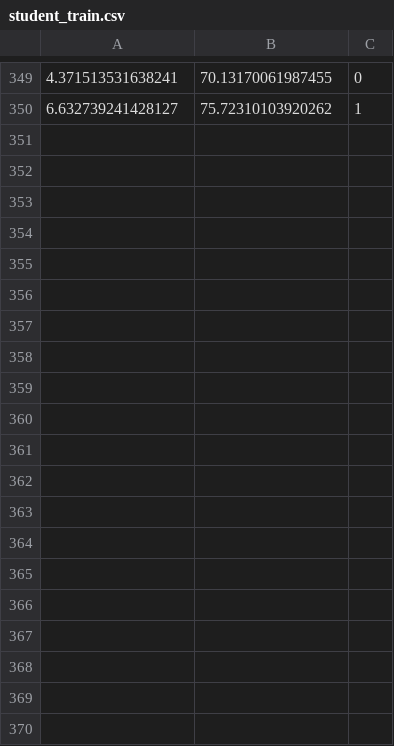
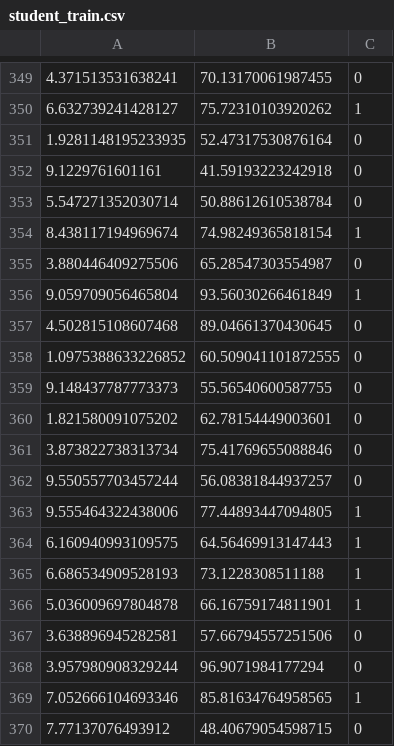
Before and after one commit to S-triemer/kinder, a CSV file: newDataset/student_train.csv, drawn as a sheet; only a part is shown, gaps mark what is left out; the diff covers the shown part only.

```diff
--- a/newDataset/student_train.csv
+++ b/newDataset/student_train.csv
@@ -350 +350,21 @@
 6.632739241428127,75.72310103920262,1
+1.9281148195233935,52.47317530876164,0
+9.1229761601161,41.59193223242918,0
+5.547271352030714,50.88612610538784,0
+8.438117194969674,74.98249365818154,1
+3.880446409275506,65.28547303554987,0
+9.059709056465804,93.56030266461849,1
+4.502815108607468,89.04661370430645,0
+1.0975388633226852,60.509041101872555,0
+9.148437787773373,55.56540600587755,0
+1.821580091075202,62.78154449003601,0
+3.873822738313734,75.41769655088846,0
+9.550557703457244,56.08381844937257,0
+9.555464322438006,77.44893447094805,1
+6.160940993109575,64.56469913147443,1
+6.686534909528193,73.1228308511188,1
+5.036009697804878,66.16759174811901,1
+3.638896945282581,57.66794557251506,0
+3.957980908329244,96.9071984177294,0
+7.052666104693346,85.81634764958565,1
+7.77137076493912,48.40679054598715,0
```
Also changed, not shown: 30 added rows elsewhere in this file, 1 other file.
